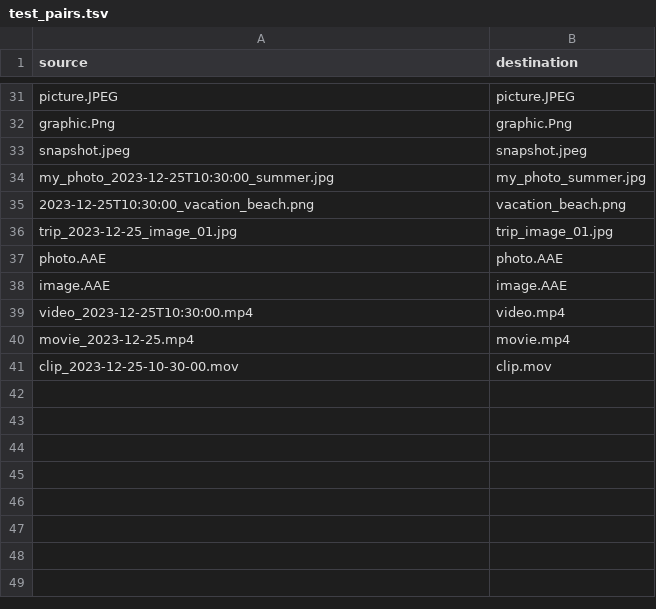
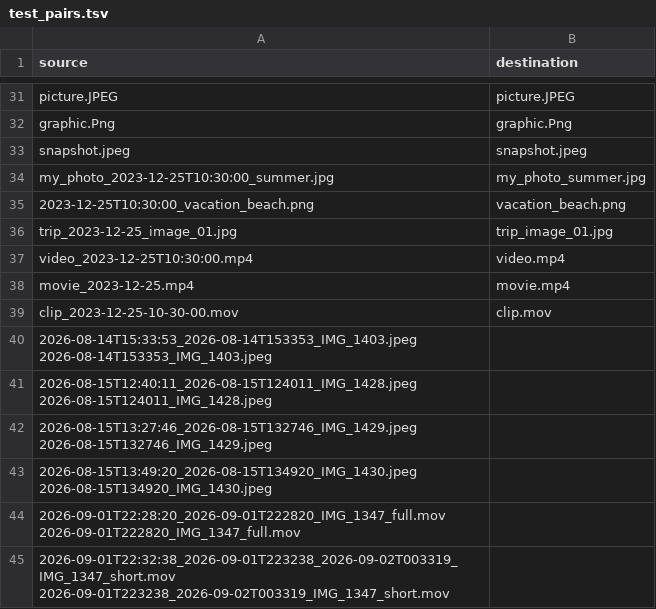
Before and after one commit to laurentperrinet/photoscripts, a TSV file: test_pairs.tsv, drawn as a sheet; only a part is shown, gaps mark what is left out.

```diff
--- a/test_pairs.tsv
+++ b/test_pairs.tsv
@@ -36,4 +36,2 @@ my_photo_2023-12-25T10:30:00_summer.jpg	my_photo_summer.jpg
 trip_2023-12-25_image_01.jpg	trip_image_01.jpg
-photo.AAE	photo.AAE
-image.AAE	image.AAE
 video_2023-12-25T10:30:00.mp4	video.mp4
@@ -41 +39,7 @@ movie_2023-12-25.mp4	movie.mp4
 clip_2023-12-25-10-30-00.mov	clip.mov
+2026-08-14T15:33:53_2026-08-14T153353_IMG_1403.jpeg 2026-08-14T153353_IMG_1403.jpeg
+2026-08-15T12:40:11_2026-08-15T124011_IMG_1428.jpeg 2026-08-15T124011_IMG_1428.jpeg
+2026-08-15T13:27:46_2026-08-15T132746_IMG_1429.jpeg 2026-08-15T132746_IMG_1429.jpeg
+2026-08-15T13:49:20_2026-08-15T134920_IMG_1430.jpeg 2026-08-15T134920_IMG_1430.jpeg
+2026-09-01T22:28:20_2026-09-01T222820_IMG_1347_full.mov 2026-09-01T222820_IMG_1347_full.mov
+2026-09-01T22:32:38_2026-09-01T223238_2026-09-02T003319_IMG_1347_short.mov 2026-09-01T223238_2026-09-02T003319_IMG_1347_short.mov
```
Also changed, not shown: 1 other file.
